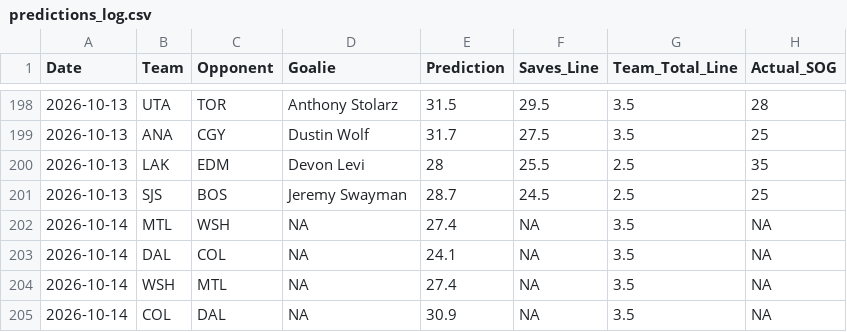
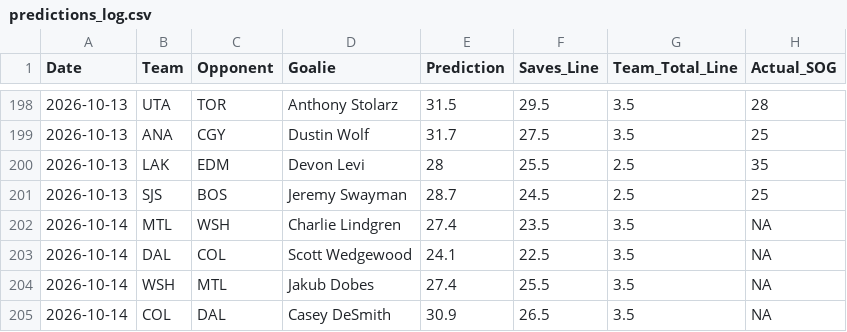
Before and after one commit to rysohn/nhl-sog-model, a CSV file: predictions_log.csv, drawn as a sheet; only a part is shown, gaps mark what is left out.

```diff
--- a/predictions_log.csv
+++ b/predictions_log.csv
@@ -201,5 +201,5 @@ Date,Team,Opponent,Goalie,Prediction,Saves_Line,Team_Total_Line,Actual_SOG
 2026-10-13,SJS,BOS,Jeremy Swayman,28.7,24.5,2.5,25
-2026-10-14,MTL,WSH,NA,27.4,NA,3.5,NA
-2026-10-14,DAL,COL,NA,24.1,NA,3.5,NA
-2026-10-14,WSH,MTL,NA,27.4,NA,3.5,NA
-2026-10-14,COL,DAL,NA,30.9,NA,3.5,NA
+2026-10-14,MTL,WSH,Charlie Lindgren,27.4,23.5,3.5,NA
+2026-10-14,DAL,COL,Scott Wedgewood,24.1,22.5,3.5,NA
+2026-10-14,WSH,MTL,Jakub Dobes,27.4,25.5,3.5,NA
+2026-10-14,COL,DAL,Casey DeSmith,30.9,26.5,3.5,NA
```
Also changed, not shown: 2 other files.
